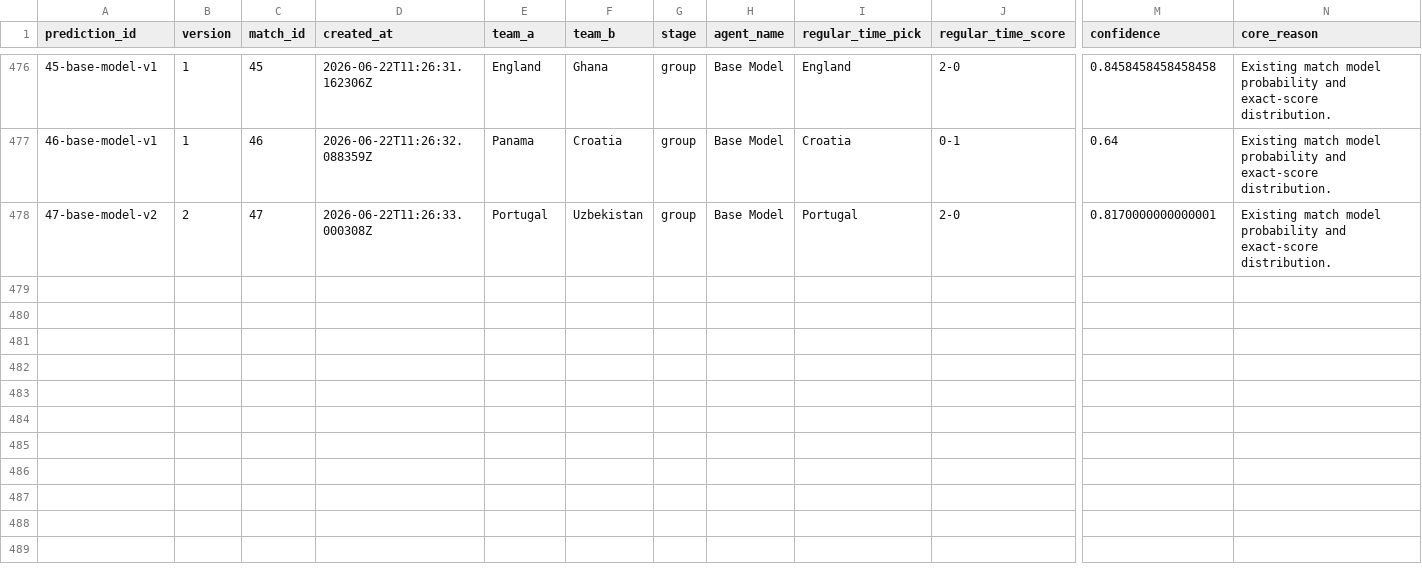
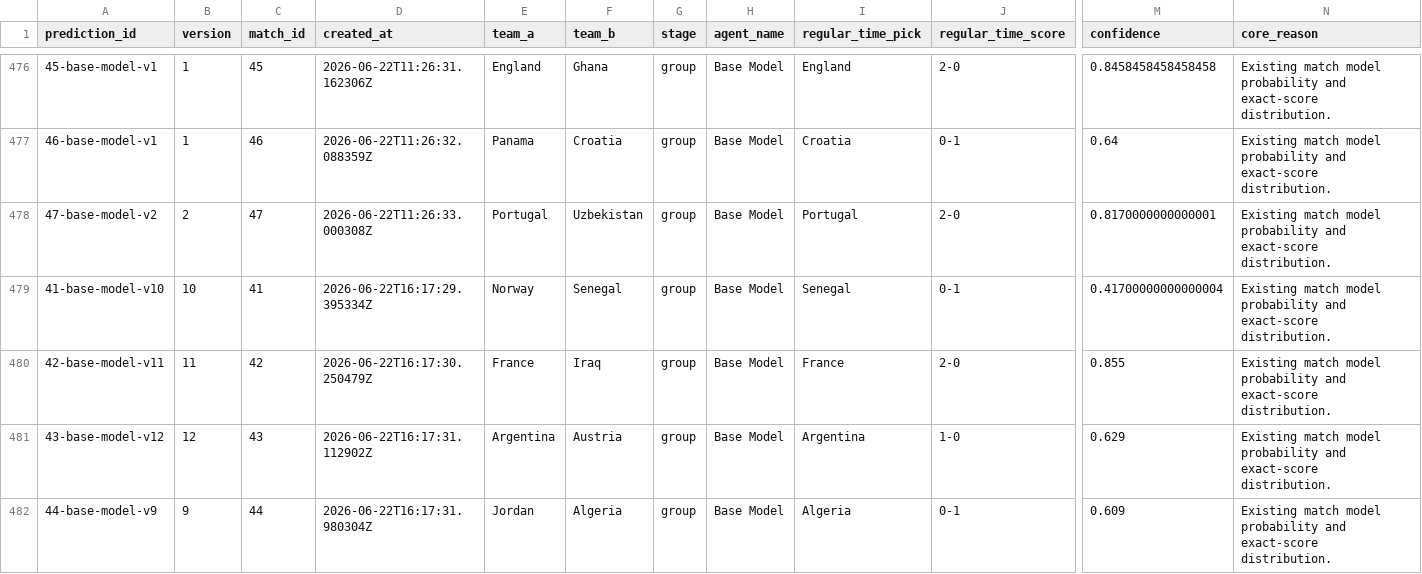
Before and after one commit to KaiwenMo1/worldcup2026, a CSV file: data/prediction_arena/ledgers/model_predictions.csv, drawn as a sheet; only a part is shown, gaps mark what is left out; rows hold the shown columns only; the diff covers the shown part only; the diff names each change by its address in the sheet, - before the commit and + after, or states it on an @@ line.

```diff
--- a/data/prediction_arena/ledgers/model_predictions.csv
+++ b/data/prediction_arena/ledgers/model_predictions.csv
+row 479: 41-base-model-v10 | 10 | 41 | 2026-06-22T16:17:29.395334Z | Norway | Senegal | group | Base Model | Senegal | 0-1 | 0.41700000000000004 | Existing match model probability and exact-score distribution.
+row 480: 42-base-model-v11 | 11 | 42 | 2026-06-22T16:17:30.250479Z | France | Iraq | group | Base Model | France | 2-0 | 0.855 | Existing match model probability and exact-score distribution.
+row 481: 43-base-model-v12 | 12 | 43 | 2026-06-22T16:17:31.112902Z | Argentina | Austria | group | Base Model | Argentina | 1-0 | 0.629 | Existing match model probability and exact-score distribution.
+row 482: 44-base-model-v9 | 9 | 44 | 2026-06-22T16:17:31.980304Z | Jordan | Algeria | group | Base Model | Algeria | 0-1 | 0.609 | Existing match model probability and exact-score distribution.
```
Also changed, not shown: 4 added rows elsewhere in this file, data/agentic_update/update_runs.csv, data/derived/manager_skill_evaluation_results.csv, 10 other files.
